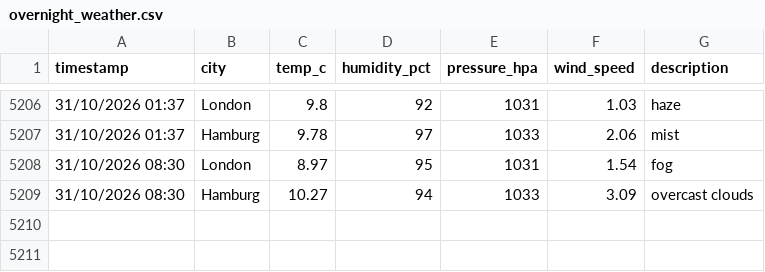
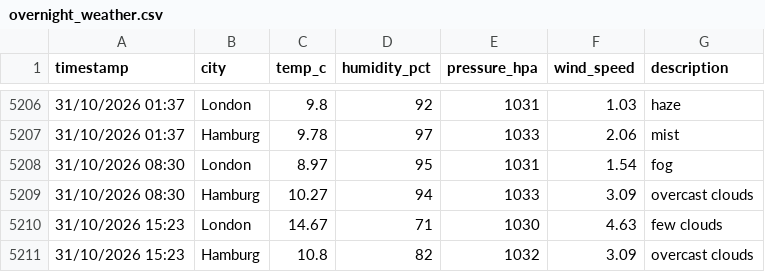
Before and after one commit to vulevu228/WeatherTracker, a CSV file: overnight_weather.csv, drawn as a sheet; only a part is shown, gaps mark what is left out.

Commit message:
update data

```diff
--- a/overnight_weather.csv
+++ b/overnight_weather.csv
@@ -5209 +5209,3 @@ timestamp,city,temp_c,humidity_pct,pressure_hpa,wind_speed,description
 31/10/2026 08:30,Hamburg,10.27,94,1033,3.09,overcast clouds
+31/10/2026 15:23,London,14.67,71,1030,4.63,few clouds
+31/10/2026 15:23,Hamburg,10.8,82,1032,3.09,overcast clouds
```
